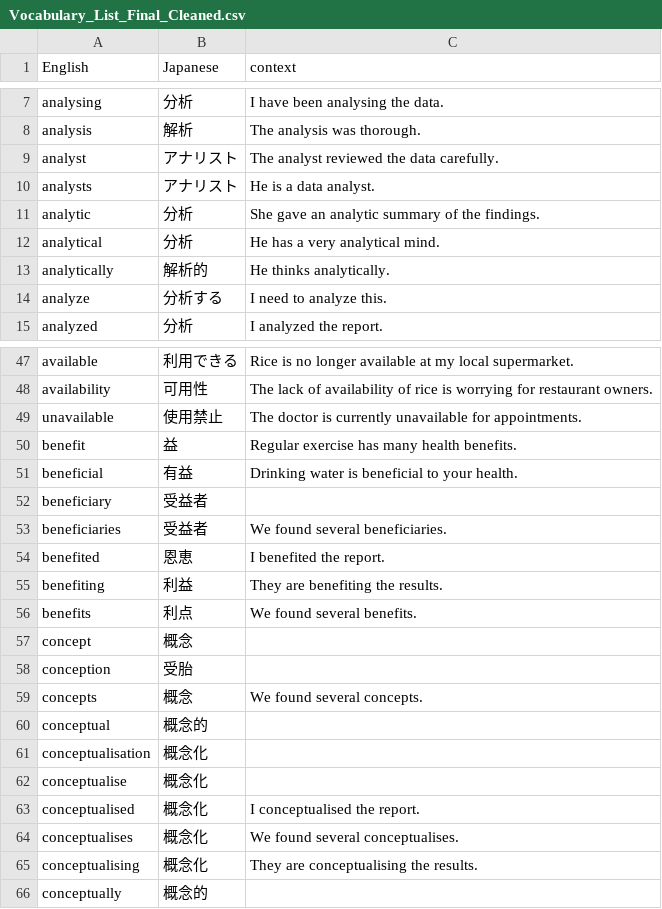
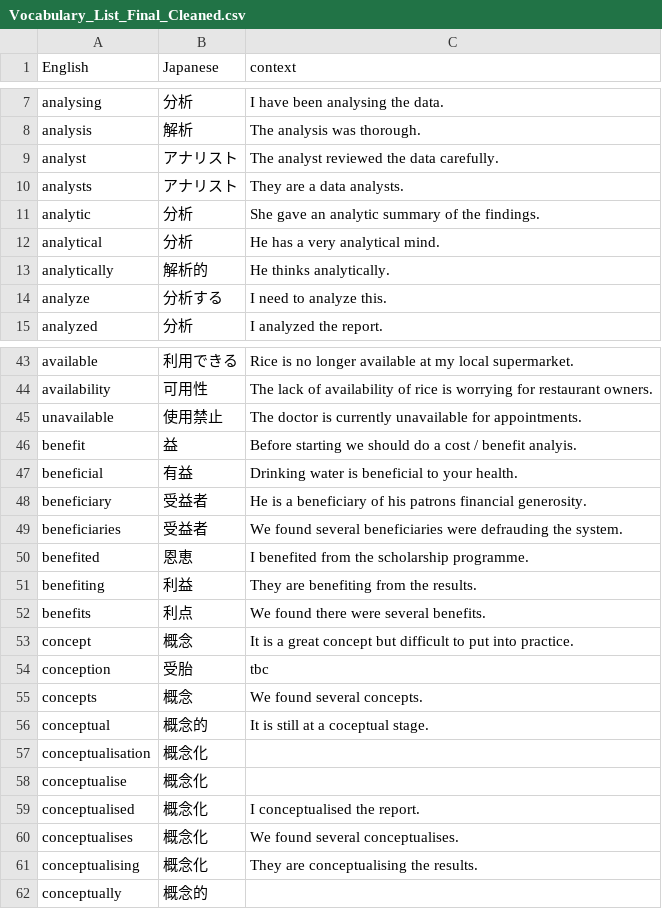
Before and after one commit to jamespnz/academic_english_vocab_builder, a CSV file: Vocabulary_List_Final_Cleaned.csv, drawn as a sheet; only a part is shown, gaps mark what is left out; the diff covers the shown part only.

```diff
--- a/Vocabulary_List_Final_Cleaned.csv
+++ b/Vocabulary_List_Final_Cleaned.csv
@@ -9,3 +9,3 @@ analysis,"	解析",The analysis was thorough.
 analyst,"	アナリスト",The analyst reviewed the data carefully.
-analysts,"	アナリスト",He is a data analyst.
+analysts,"	アナリスト",They are a data analysts.
 analytic,"	分析",She gave an analytic summary of the findings.
@@ -49,13 +45,13 @@ availability,"	可用性",The lack of availability of rice is worrying for resta
 unavailable,"	使用禁止",The doctor is currently unavailable for appointments.
-benefit,益,Regular exercise has many health benefits.
+benefit,益,Before starting we should do a cost / benefit analyis.
 beneficial,"	有益",Drinking water is beneficial to your health.
-beneficiary,"	受益者",
-beneficiaries,"	受益者",We found several beneficiaries.
-benefited,"	恩恵",I benefited the report.
-benefiting,"	利益",They are benefiting the results.
-benefits,"	利点",We found several benefits.
-concept,概念,
-conception,"	受胎",
+beneficiary,"	受益者",He is a beneficiary of his patrons financial generosity.
+beneficiaries,"	受益者",We found several beneficiaries were defrauding the system.
+benefited,"	恩恵",I benefited from the scholarship programme.
+benefiting,"	利益",They are benefiting from the results.
+benefits,"	利点",We found there were several benefits.
+concept,概念,It is a great concept but difficult to put into practice.
+conception,"	受胎",tbc
 concepts,"	概念",We found several concepts.
-conceptual,"	概念的",
+conceptual,"	概念的",It is still at a coceptual stage.
 conceptualisation,"	概念化",
```
Also changed, not shown: 4 removed rows and 10 edited cells elsewhere in this file.
